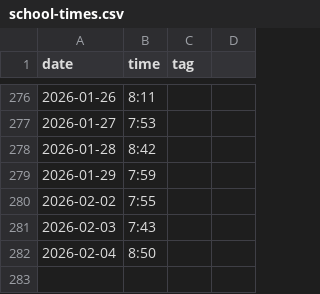
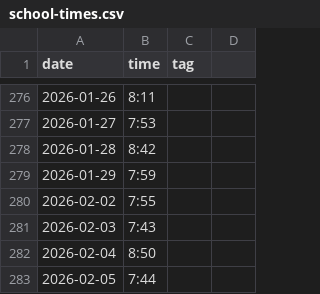
Before and after one commit to defgsus/kindergarten-times, a CSV file: school-times.csv, drawn as a sheet; only a part is shown, gaps mark what is left out; the diff names each change by its address in the sheet, - before the commit and + after, or states it on an @@ line.

Commit message:
getting better..

```diff
--- a/school-times.csv
+++ b/school-times.csv
+row 283: 2026-02-05 | 7:44
```
